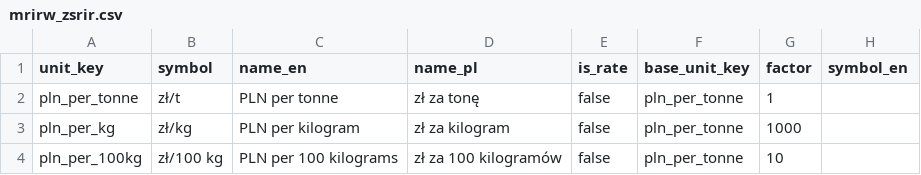
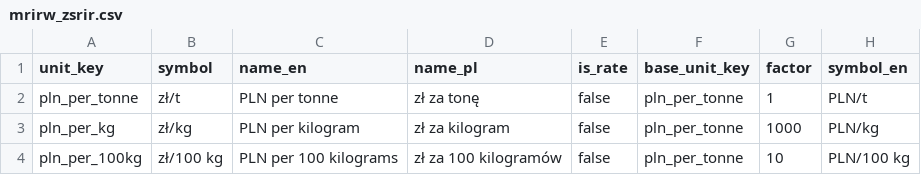
Before and after one commit to zohelo/zohelo-data, a CSV file: warehouse/seed_rows/unit/mrirw_zsrir.csv, drawn as a sheet.

```diff
--- a/warehouse/seed_rows/unit/mrirw_zsrir.csv
+++ b/warehouse/seed_rows/unit/mrirw_zsrir.csv
@@ -1,4 +1,4 @@
 unit_key,symbol,name_en,name_pl,is_rate,base_unit_key,factor,symbol_en
-pln_per_tonne,zł/t,PLN per tonne,zł za tonę,false,pln_per_tonne,1,
-pln_per_kg,zł/kg,PLN per kilogram,zł za kilogram,false,pln_per_tonne,1000,
-pln_per_100kg,zł/100 kg,PLN per 100 kilograms,zł za 100 kilogramów,false,pln_per_tonne,10,
+pln_per_tonne,zł/t,PLN per tonne,zł za tonę,false,pln_per_tonne,1,PLN/t
+pln_per_kg,zł/kg,PLN per kilogram,zł za kilogram,false,pln_per_tonne,1000,PLN/kg
+pln_per_100kg,zł/100 kg,PLN per 100 kilograms,zł za 100 kilogramów,false,pln_per_tonne,10,PLN/100 kg
```
Also changed, not shown: warehouse/seed_rows/unit/_shared.csv, warehouse/seed_rows/unit/ure_prices.csv, 3 other files.
